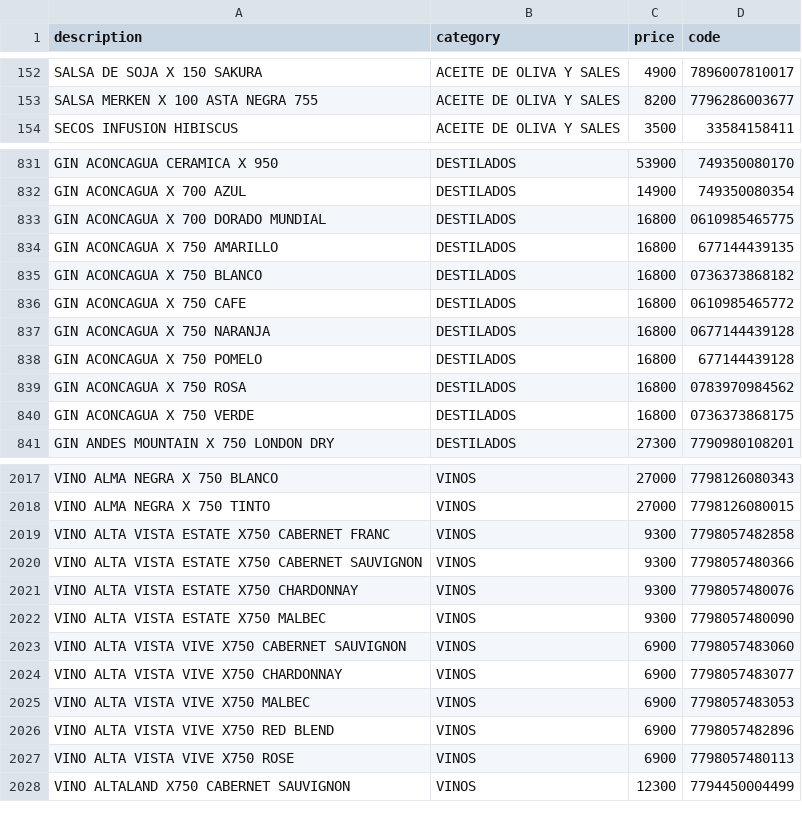
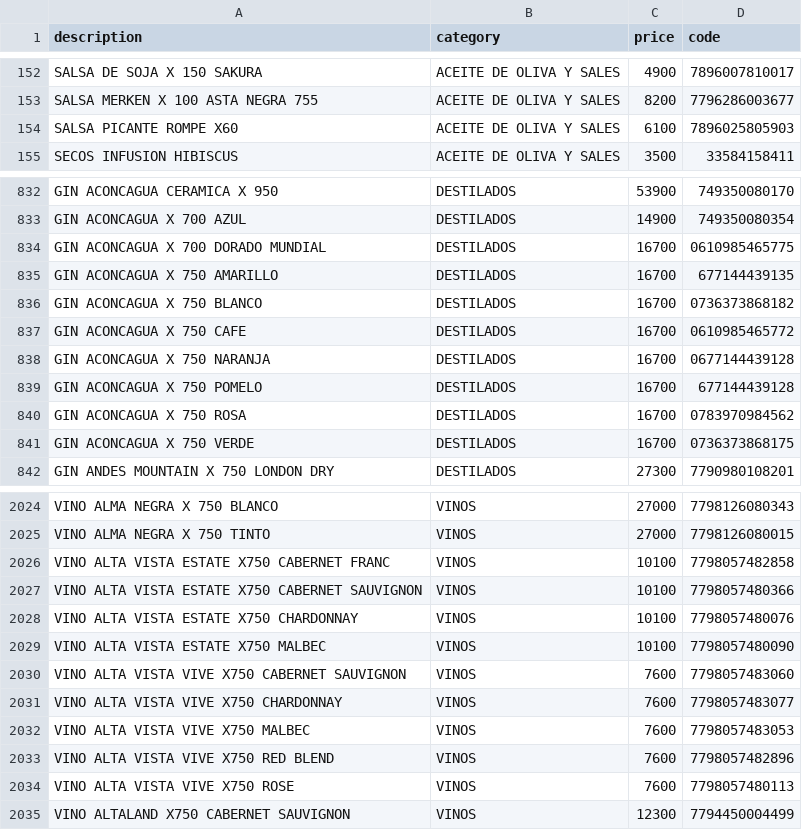
Before and after one commit to Daniel-Leguizamon/lista-precios-montes, a CSV file: lista_precios.csv, drawn as a sheet; only a part is shown, gaps mark what is left out; the diff covers the shown part only.

```diff
--- a/lista_precios.csv
+++ b/lista_precios.csv
@@ -153,2 +153,3 @@ SALSA DE SOJA X 150 SAKURA;ACEITE DE OLIVA Y SALES;4900;7896007810017
 SALSA MERKEN X 100 ASTA NEGRA 755;ACEITE DE OLIVA Y SALES;8200;7796286003677
+SALSA PICANTE ROMPE X60;ACEITE DE OLIVA Y SALES;6100;7896025805903
 SECOS INFUSION HIBISCUS;ACEITE DE OLIVA Y SALES;3500;33584158411
@@ -832,10 +833,10 @@ GIN ACONCAGUA CERAMICA X 950;DESTILADOS;53900;749350080170
 GIN ACONCAGUA X 700 AZUL;DESTILADOS;14900;749350080354
-GIN ACONCAGUA X 700 DORADO MUNDIAL;DESTILADOS;16800;0610985465775
-GIN ACONCAGUA X 750 AMARILLO;DESTILADOS;16800;677144439135
-GIN ACONCAGUA X 750 BLANCO;DESTILADOS;16800;0736373868182
-GIN ACONCAGUA X 750 CAFE;DESTILADOS;16800;0610985465772
-GIN ACONCAGUA X 750 NARANJA;DESTILADOS;16800;0677144439128
-GIN ACONCAGUA X 750 POMELO;DESTILADOS;16800;677144439128
-GIN ACONCAGUA X 750 ROSA;DESTILADOS;16800;0783970984562
-GIN ACONCAGUA X 750 VERDE;DESTILADOS;16800;0736373868175
+GIN ACONCAGUA X 700 DORADO MUNDIAL;DESTILADOS;16700;0610985465775
+GIN ACONCAGUA X 750 AMARILLO;DESTILADOS;16700;677144439135
+GIN ACONCAGUA X 750 BLANCO;DESTILADOS;16700;0736373868182
+GIN ACONCAGUA X 750 CAFE;DESTILADOS;16700;0610985465772
+GIN ACONCAGUA X 750 NARANJA;DESTILADOS;16700;0677144439128
+GIN ACONCAGUA X 750 POMELO;DESTILADOS;16700;677144439128
+GIN ACONCAGUA X 750 ROSA;DESTILADOS;16700;0783970984562
+GIN ACONCAGUA X 750 VERDE;DESTILADOS;16700;0736373868175
 GIN ANDES MOUNTAIN X 750 LONDON DRY;DESTILADOS;27300;7790980108201
@@ -2018,11 +2025,11 @@ VINO ALMA NEGRA X 750 BLANCO;VINOS;27000;7798126080343
 VINO ALMA NEGRA X 750 TINTO;VINOS;27000;7798126080015
-VINO ALTA VISTA ESTATE X750 CABERNET FRANC;VINOS;9300;7798057482858
-VINO ALTA VISTA ESTATE X750 CABERNET SAUVIGNON;VINOS;9300;7798057480366
-VINO ALTA VISTA ESTATE X750 CHARDONNAY;VINOS;9300;7798057480076
-VINO ALTA VISTA ESTATE X750 MALBEC;VINOS;9300;7798057480090
-VINO ALTA VISTA VIVE X750 CABERNET SAUVIGNON;VINOS;6900;7798057483060
-VINO ALTA VISTA VIVE X750 CHARDONNAY;VINOS;6900;7798057483077
-VINO ALTA VISTA VIVE X750 MALBEC;VINOS;6900;7798057483053
-VINO ALTA VISTA VIVE X750 RED BLEND;VINOS;6900;7798057482896
-VINO ALTA VISTA VIVE X750 ROSE;VINOS;6900;7798057480113
+VINO ALTA VISTA ESTATE X750 CABERNET FRANC;VINOS;10100;7798057482858
+VINO ALTA VISTA ESTATE X750 CABERNET SAUVIGNON;VINOS;10100;7798057480366
+VINO ALTA VISTA ESTATE X750 CHARDONNAY;VINOS;10100;7798057480076
+VINO ALTA VISTA ESTATE X750 MALBEC;VINOS;10100;7798057480090
+VINO ALTA VISTA VIVE X750 CABERNET SAUVIGNON;VINOS;7600;7798057483060
+VINO ALTA VISTA VIVE X750 CHARDONNAY;VINOS;7600;7798057483077
+VINO ALTA VISTA VIVE X750 MALBEC;VINOS;7600;7798057483053
+VINO ALTA VISTA VIVE X750 RED BLEND;VINOS;7600;7798057482896
+VINO ALTA VISTA VIVE X750 ROSE;VINOS;7600;7798057480113
 VINO ALTALAND X750 CABERNET SAUVIGNON;VINOS;12300;7794450004499
```
Also changed, not shown: 8 added rows, 2 removed rows and 71 edited cells elsewhere in this file.
